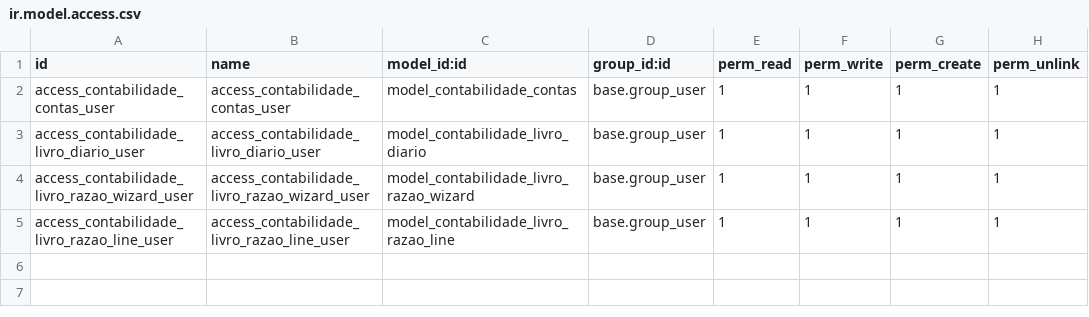
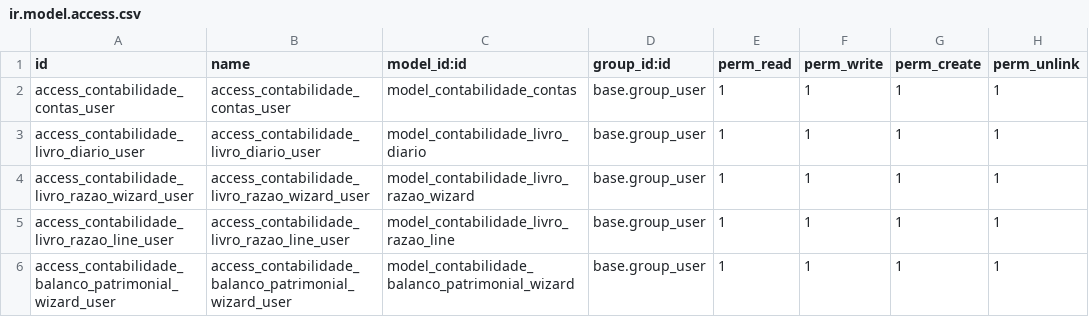
Before and after one commit to Brunno-Bocardo/odoo-contabilidade, a CSV file: addons/contabilidade/security/ir.model.access.csv, drawn as a sheet.

Commit message:
:sparkles: add balanço patrimonial v1.0.0

```diff
--- a/addons/contabilidade/security/ir.model.access.csv
+++ b/addons/contabilidade/security/ir.model.access.csv
@@ -5 +5,2 @@ access_contabilidade_livro_razao_wizard_user,access_contabilidade_livro_razao_wi
 access_contabilidade_livro_razao_line_user,access_contabilidade_livro_razao_line_user,model_contabilidade_livro_razao_line,base.group_user,1,1,1,1
+access_contabilidade_balanco_patrimonial_wizard_user,access_contabilidade_balanco_patrimonial_wizard_user,model_contabilidade_balanco_patrimonial_wizard,base.group_user,1,1,1,1
```
Also changed, not shown: 8 other files.
